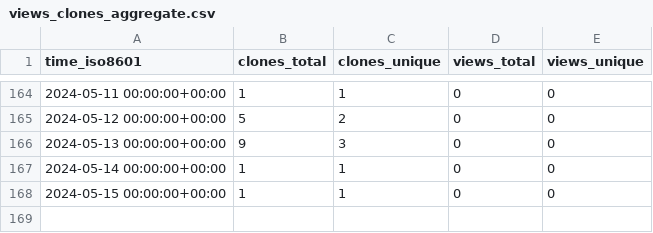
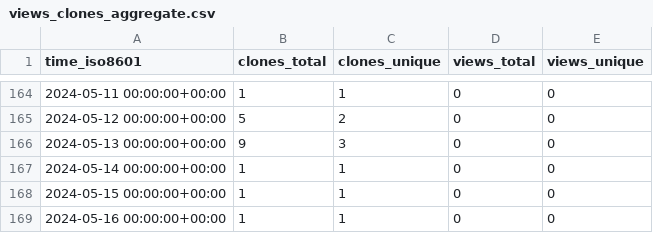
Before and after one commit to stablecaps/terraform_iac_demo_2023, a CSV file: stablecaps/terraform_iac_demo_2023/ghrs-data/views_clones_aggregate.csv, drawn as a sheet; only a part is shown, gaps mark what is left out.

```diff
--- a/stablecaps/terraform_iac_demo_2023/ghrs-data/views_clones_aggregate.csv
+++ b/stablecaps/terraform_iac_demo_2023/ghrs-data/views_clones_aggregate.csv
@@ -168 +168,2 @@ time_iso8601,clones_total,clones_unique,views_total,views_unique
 2024-05-15 00:00:00+00:00,1,1,0,0
+2024-05-16 00:00:00+00:00,1,1,0,0
```
Also changed, not shown: 1 other file.
